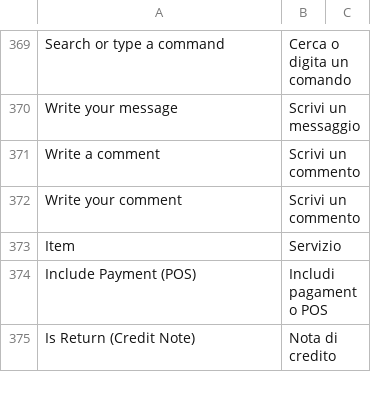
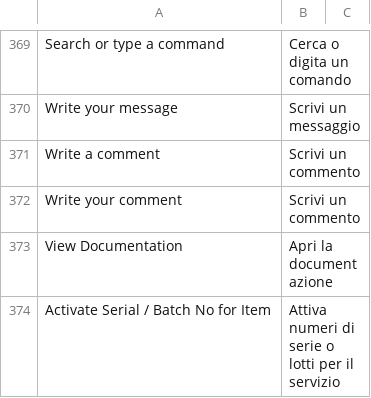
Before and after one commit to 2008hitch-afk/centrochange_core, a CSV file: app/centrochange_core/centrochange_core/translations/it.csv, drawn as a sheet; only a part is shown, gaps mark what is left out; the shorter side is filled out with more unchanged rows; the diff covers the shown part only.

Commit message:
fix(issue-134): localize advanced service help

```diff
--- a/app/centrochange_core/centrochange_core/translations/it.csv
+++ b/app/centrochange_core/centrochange_core/translations/it.csv
@@ -372 +372,3 @@ Write a comment,Scrivi un commento
 Write your comment,Scrivi un commento
+View Documentation,Apri la documentazione
+Activate Serial / Batch No for Item,Attiva numeri di serie o lotti per il servizio
```
Also changed, not shown: 2 added rows elsewhere in this file.
